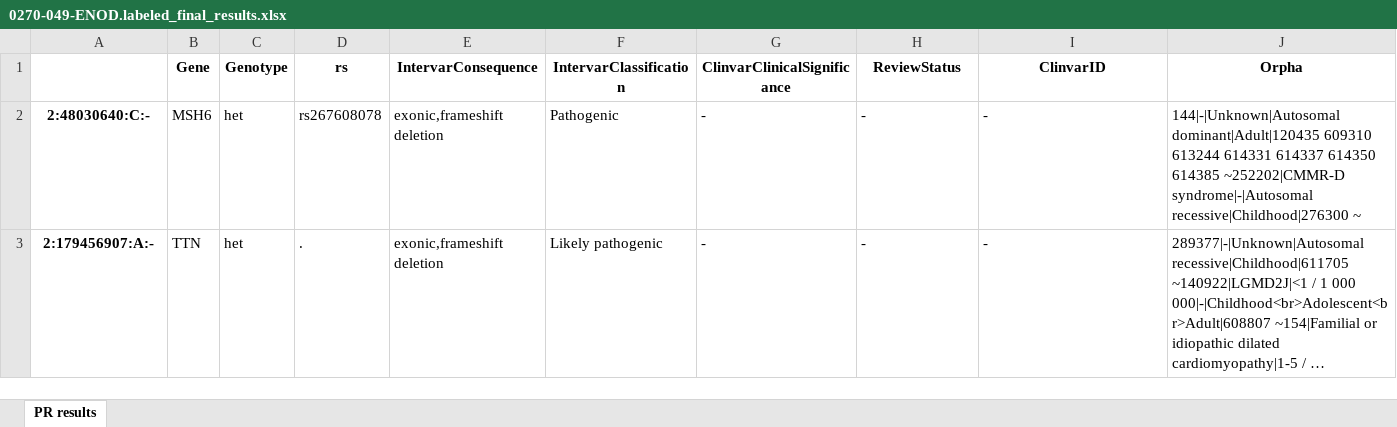
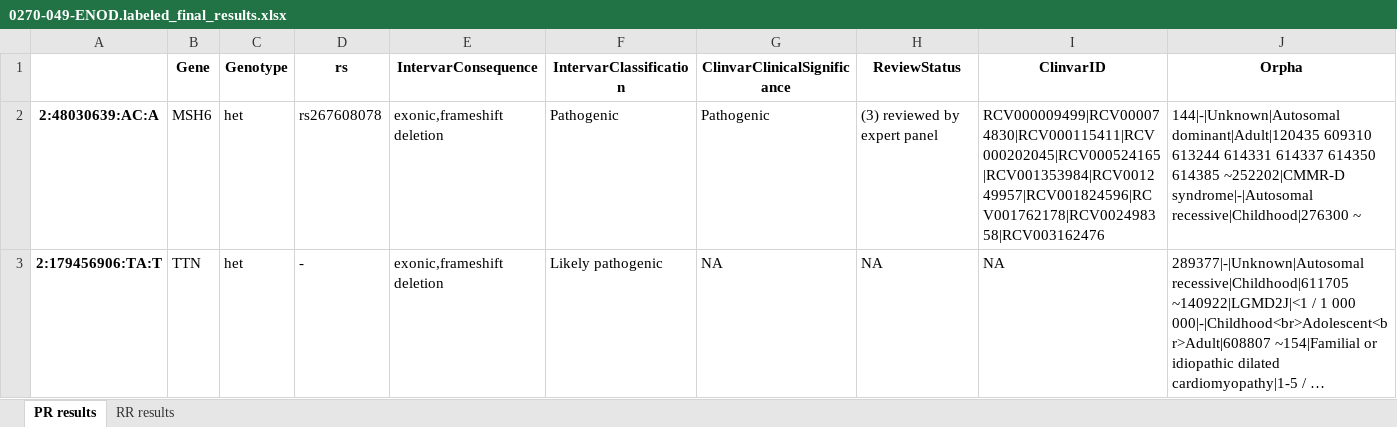
Before and after one commit to babelomics/SFtool, an Excel workbook: final_output/0270-049-ENOD.labeled_final_results.xlsx, sheet PR results, drawn as a sheet; only a part is shown; long unchanged cells end in …; values as stored, in another font and other column widths than the file's, no borders; the diff names each change by its address in the sheet, - before the commit and + after, or states it on an @@ line.

```diff
--- a/final_output/0270-049-ENOD.labeled_final_results.xlsx (sheet PR results)
+++ b/final_output/0270-049-ENOD.labeled_final_results.xlsx (sheet PR results)
+sheet tab: RR results
-A2: 2:48030640:C:-
+A2: 2:48030639:AC:A
-G2 (ClinvarClinicalSignificance): -
+G2 (ClinvarClinicalSignificance): Pathogenic
-H2 (ReviewStatus): -
+H2 (ReviewStatus): (3) reviewed by expert panel
-I2 (ClinvarID): -
+I2 (ClinvarID): RCV000009499|RCV000074830|RCV000115411|RCV000202045|RCV000524165|RCV001353984|RCV001249957|RCV001824596|RCV001762178|RCV002498358|RCV003162476
-A3: 2:179456907:A:-
+A3: 2:179456906:TA:T
-D3 (rs): .
+D3 (rs): -
-G3 (ClinvarClinicalSignificance): -
+G3 (ClinvarClinicalSignificance): NA
-H3 (ReviewStatus): -
+H3 (ReviewStatus): NA
-I3 (ClinvarID): -
+I3 (ClinvarID): NA
```
Also changed, not shown: 5 other files.
